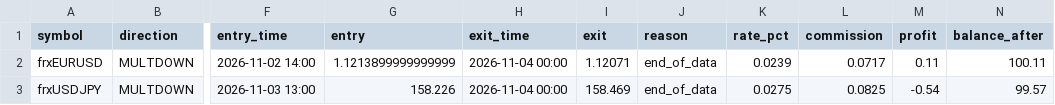
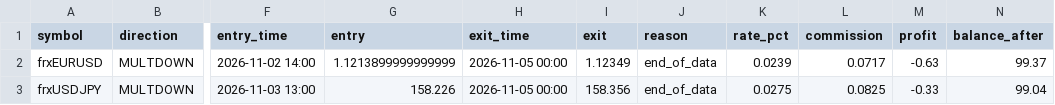
Before and after one commit to anollian-mushi/deriv-fx-bot, a CSV file: incubator/records/f3_trend_pullback_4h_r5/trades.csv, drawn as a sheet; only a part is shown, gaps mark what is left out; the diff names each change by its address in the sheet, - before the commit and + after, or states it on an @@ line.

```diff
--- a/incubator/records/f3_trend_pullback_4h_r5/trades.csv
+++ b/incubator/records/f3_trend_pullback_4h_r5/trades.csv
-H2:H3 (exit_time): 2026-11-04 00:00
+H2:H3 (exit_time): 2026-11-05 00:00
-I2 (exit): 1.12071
+I2 (exit): 1.12349
-M2 (profit): 0.11
+M2 (profit): -0.63
-N2 (balance_after): 100.11
+N2 (balance_after): 99.37
-I3 (exit): 158.469
+I3 (exit): 158.356
-M3 (profit): -0.54
+M3 (profit): -0.33
-N3 (balance_after): 99.57
+N3 (balance_after): 99.04
```
Also changed, not shown: incubator/records/a1_ml_day_r5/trades.csv, incubator/records/f1_london_breakout_r5/trades.csv, 16 other files.
